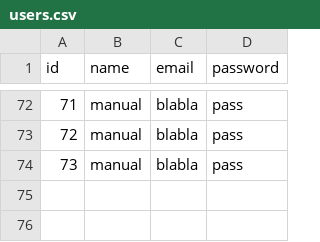
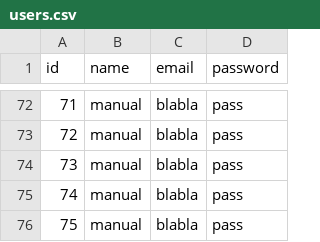
Before and after one commit to Litetook/Bank_client, a CSV file: src/com/pragmatic/dao/tables/users.csv, drawn as a sheet; only a part is shown, gaps mark what is left out.

```diff
--- a/src/com/pragmatic/dao/tables/users.csv
+++ b/src/com/pragmatic/dao/tables/users.csv
@@ -74 +74,3 @@ id,name,email,password
 73,manual,blabla,pass,
+74,manual,blabla,pass,
+75,manual,blabla,pass,
```
Also changed, not shown: src/com/pragmatic/dao/tables/transactions.csv, 6 other files.
